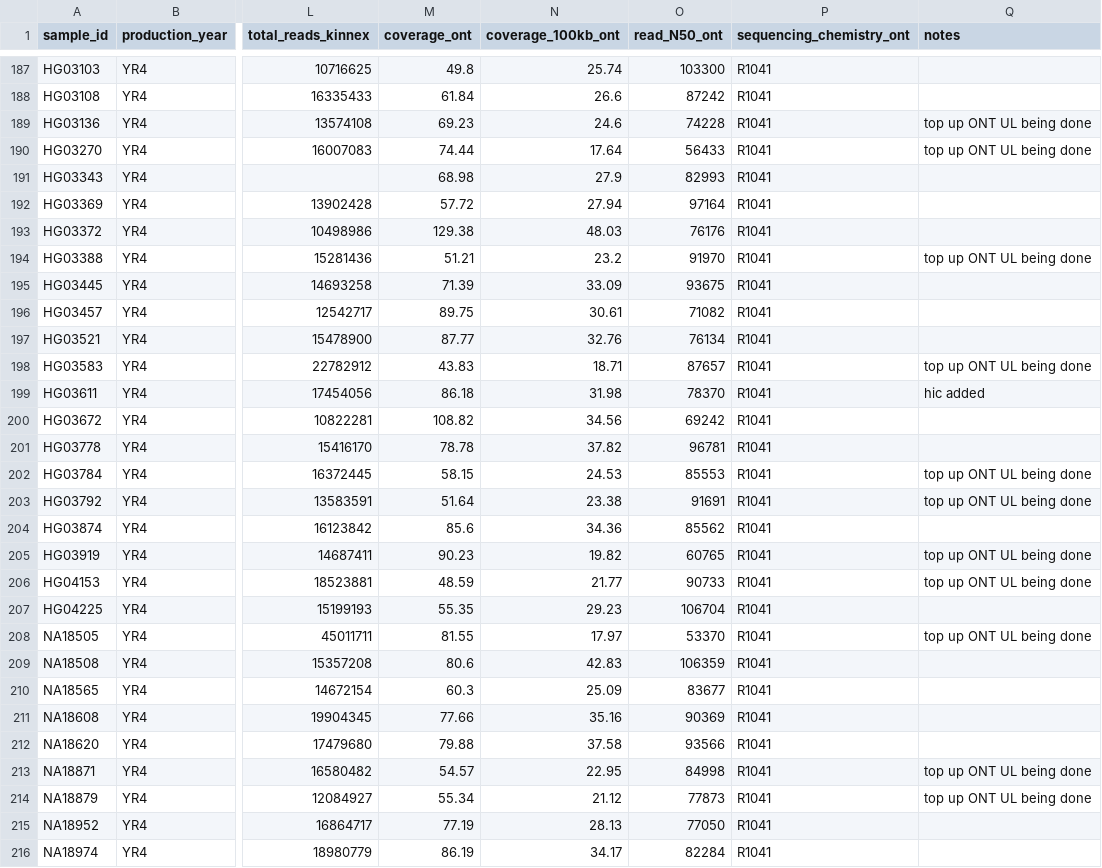
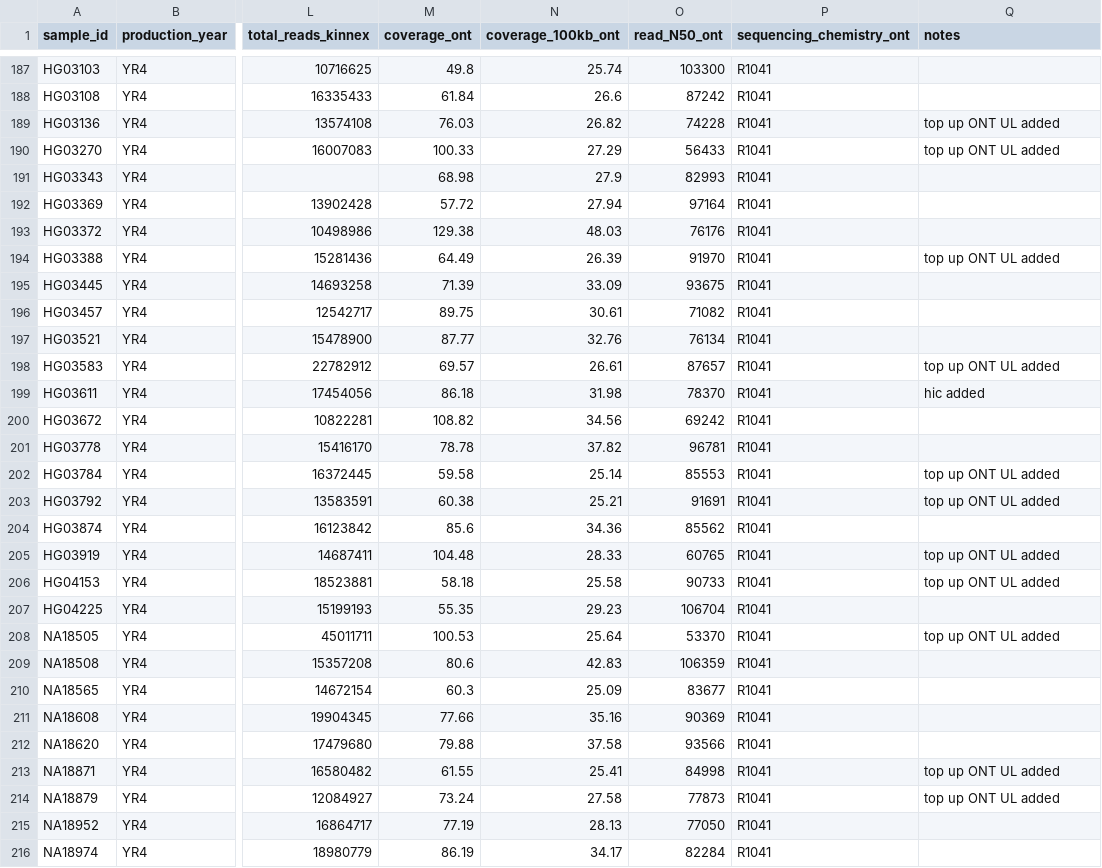
Before and after one commit to human-pangenomics/R3_HPRC, a CSV file: sample/R3_HPRC_coverage_summary.csv, drawn as a sheet; only a part is shown, gaps mark what is left out; the diff covers the shown part only; the diff names each change by its address in the sheet, - before the commit and + after, or states it on an @@ line.

```diff
--- a/sample/R3_HPRC_coverage_summary.csv
+++ b/sample/R3_HPRC_coverage_summary.csv
-M189 (coverage_ont): 69.23
+M189 (coverage_ont): 76.03
-N189 (coverage_100kb_ont): 24.6
+N189 (coverage_100kb_ont): 26.82
-Q189:Q190 (notes): top up ONT UL being done
+Q189:Q190 (notes): top up ONT UL added
-M190 (coverage_ont): 74.44
+M190 (coverage_ont): 100.33
-N190 (coverage_100kb_ont): 17.64
+N190 (coverage_100kb_ont): 27.29
-M194 (coverage_ont): 51.21
+M194 (coverage_ont): 64.49
-N194 (coverage_100kb_ont): 23.2
+N194 (coverage_100kb_ont): 26.39
-Q194 (notes): top up ONT UL being done
+Q194 (notes): top up ONT UL added
-M198 (coverage_ont): 43.83
+M198 (coverage_ont): 69.57
-N198 (coverage_100kb_ont): 18.71
+N198 (coverage_100kb_ont): 26.61
-Q198 (notes): top up ONT UL being done
+Q198 (notes): top up ONT UL added
-M202 (coverage_ont): 58.15
+M202 (coverage_ont): 59.58
-N202 (coverage_100kb_ont): 24.53
+N202 (coverage_100kb_ont): 25.14
-Q202:Q203 (notes): top up ONT UL being done
+Q202:Q203 (notes): top up ONT UL added
-M203 (coverage_ont): 51.64
+M203 (coverage_ont): 60.38
-N203 (coverage_100kb_ont): 23.38
+N203 (coverage_100kb_ont): 25.21
-M205 (coverage_ont): 90.23
+M205 (coverage_ont): 104.48
-N205 (coverage_100kb_ont): 19.82
+N205 (coverage_100kb_ont): 28.33
-Q205:Q206 (notes): top up ONT UL being done
+Q205:Q206 (notes): top up ONT UL added
-M206 (coverage_ont): 48.59
+M206 (coverage_ont): 58.18
-N206 (coverage_100kb_ont): 21.77
+N206 (coverage_100kb_ont): 25.58
-M208 (coverage_ont): 81.55
+M208 (coverage_ont): 100.53
-N208 (coverage_100kb_ont): 17.97
+N208 (coverage_100kb_ont): 25.64
-Q208 (notes): top up ONT UL being done
+Q208 (notes): top up ONT UL added
-M213 (coverage_ont): 54.57
+M213 (coverage_ont): 61.55
-N213 (coverage_100kb_ont): 22.95
+N213 (coverage_100kb_ont): 25.41
-Q213:Q214 (notes): top up ONT UL being done
+Q213:Q214 (notes): top up ONT UL added
-M214 (coverage_ont): 55.34
+M214 (coverage_ont): 73.24
-N214 (coverage_100kb_ont): 21.12
+N214 (coverage_100kb_ont): 27.58
```
Also changed, not shown: 141 edited cells elsewhere in this file, 1 other file.
